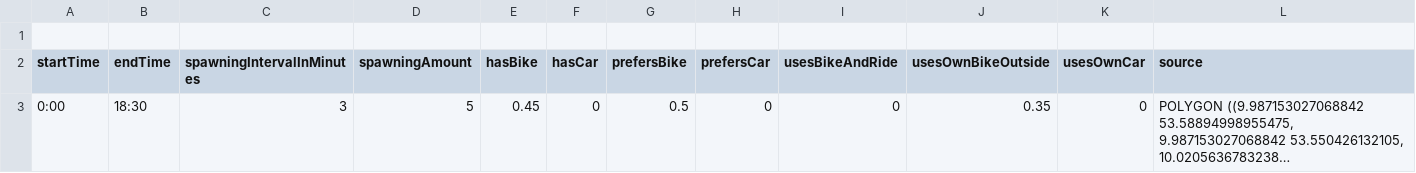
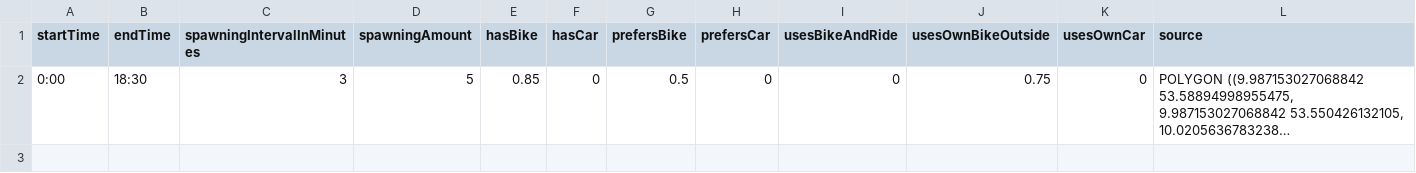
Before and after one commit to Proviant/HamburgAlsterBikes, a CSV file: HamburgAlsterBikes/resources/human_traveler_bicycle.csv, drawn as a sheet; only a part is shown; long unchanged cells end in …; removed rows and columns are numbered as before the commit, all else as after; rows hold the shown columns only; the diff names each change by its address in the sheet, - before the commit and + after, or states it on an @@ line.

```diff
--- a/HamburgAlsterBikes/resources/human_traveler_bicycle.csv
+++ b/HamburgAlsterBikes/resources/human_traveler_bicycle.csv
-row 1: (empty)
-E2 (hasBike): 0.45
+E2 (hasBike): 0.85
-J2 (usesOwnBikeOutside): 0.35
+J2 (usesOwnBikeOutside): 0.75
```
Also changed, not shown: HamburgAlsterBikes/resources/human_traveler_car.csv, 13 other files.
